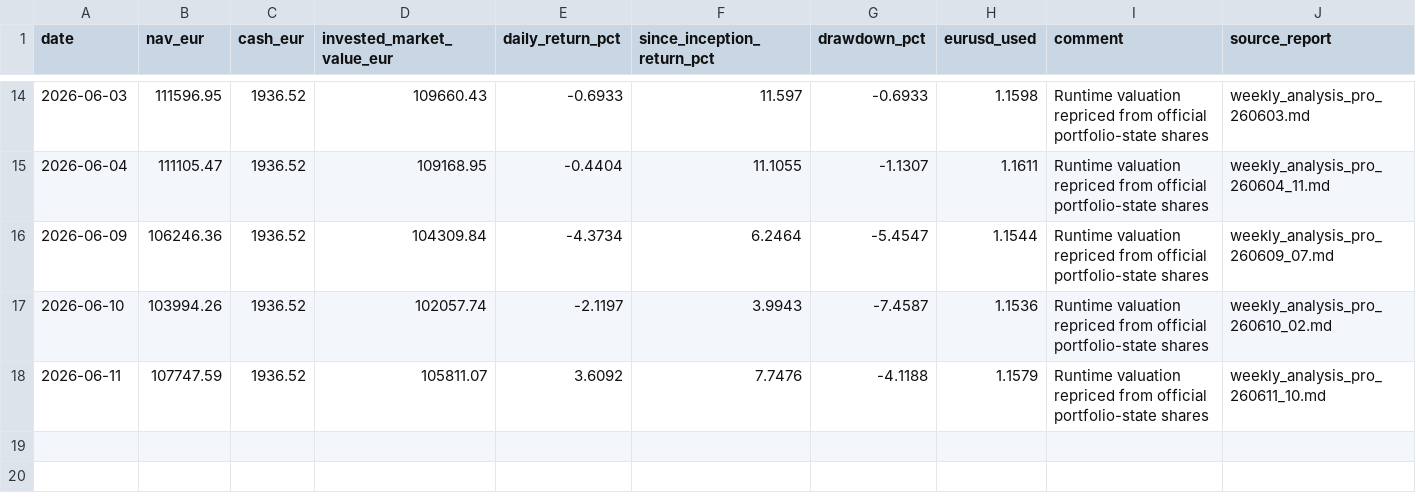
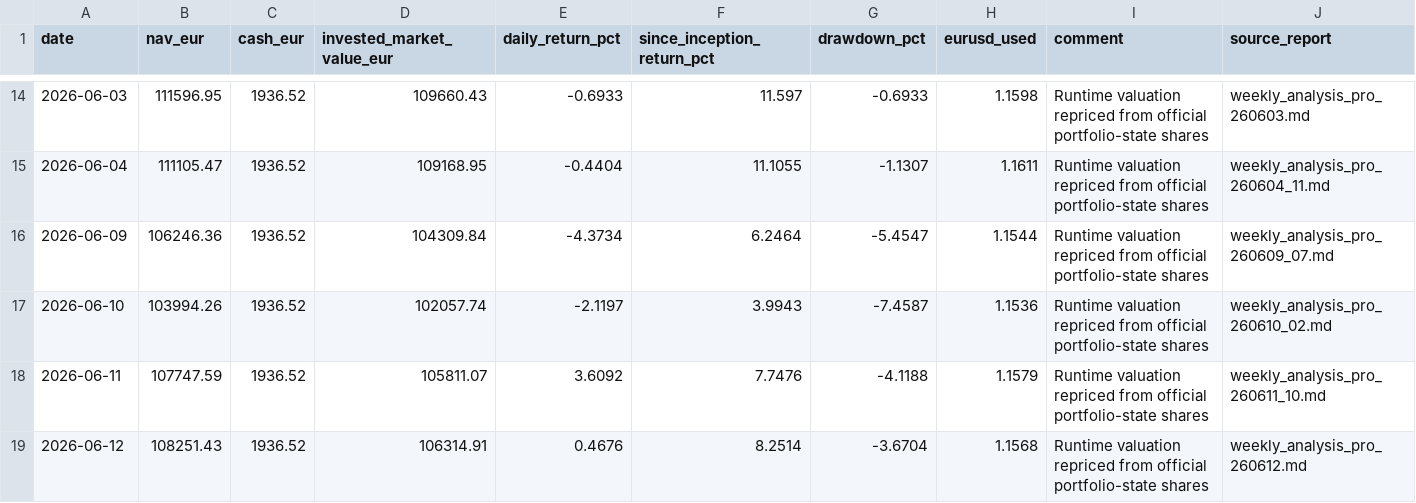
Before and after one commit to market-predictions/weekly-etf, a CSV file: output/etf_valuation_history.csv, drawn as a sheet; only a part is shown, gaps mark what is left out; the diff names each change by its address in the sheet, - before the commit and + after, or states it on an @@ line.

```diff
--- a/output/etf_valuation_history.csv
+++ b/output/etf_valuation_history.csv
+row 19: 2026-06-12 | 108251.43 | 1936.52 | 106314.91 | 0.4676 | 8.2514 | -3.6704 | 1.1568 | Runtime valuation repriced from official portfolio-state shares | weekly_analysis_pro_260612.md
```
Also changed, not shown: output/etf_trade_ledger.csv, 28 other files.
